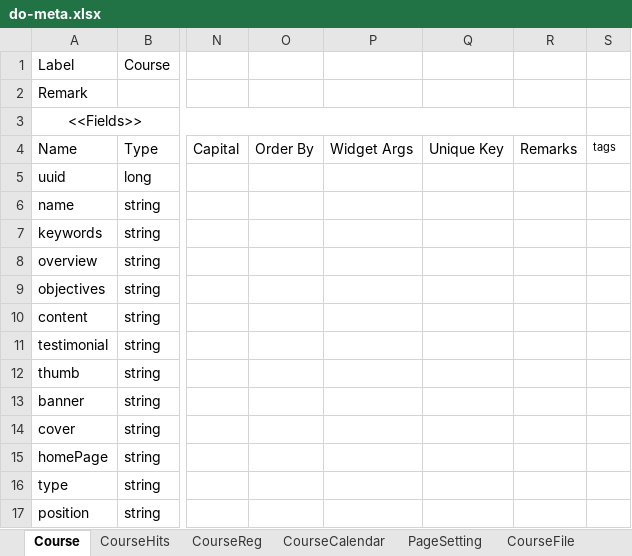
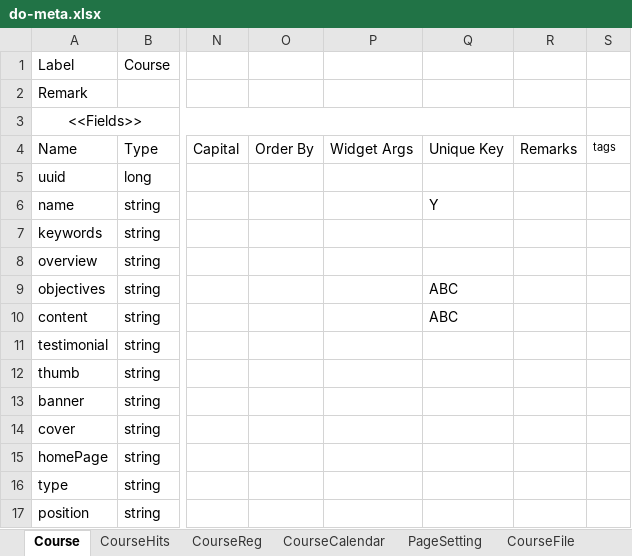
Before and after one commit to StoneRelax/stone, an Excel workbook: tools/stone-entity-generator/do-meta.xlsx, sheet Course, drawn as a sheet; only a part is shown, gaps mark what is left out; values as stored, in another font and other column widths than the file's, no borders; the diff names each change by its address in the sheet, - before the commit and + after, or states it on an @@ line.

Commit message:
adapt entity generator

```diff
--- a/tools/stone-entity-generator/do-meta.xlsx (sheet Course)
+++ b/tools/stone-entity-generator/do-meta.xlsx (sheet Course)
-Q6: (empty)
+Q6: Y
-Q9:Q10: (empty)
+Q9:Q10: ABC
```
Also changed, not shown: 4 other files.
